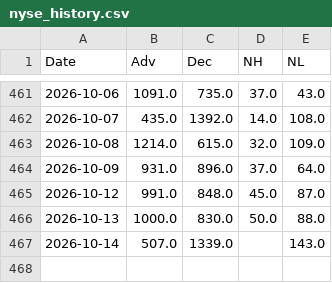
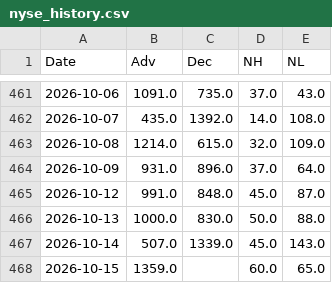
Before and after one commit to volantkao/finance_data, a CSV file: nyse_history.csv, drawn as a sheet; only a part is shown, gaps mark what is left out.

```diff
--- a/nyse_history.csv
+++ b/nyse_history.csv
@@ -466,2 +466,3 @@ Date,Adv,Dec,NH,NL
 2026-10-13,1000.0,830.0,50.0,88.0
-2026-10-14,507.0,1339.0,,143.0
+2026-10-14,507.0,1339.0,45.0,143.0
+2026-10-15,1359.0,,60.0,65.0
```
